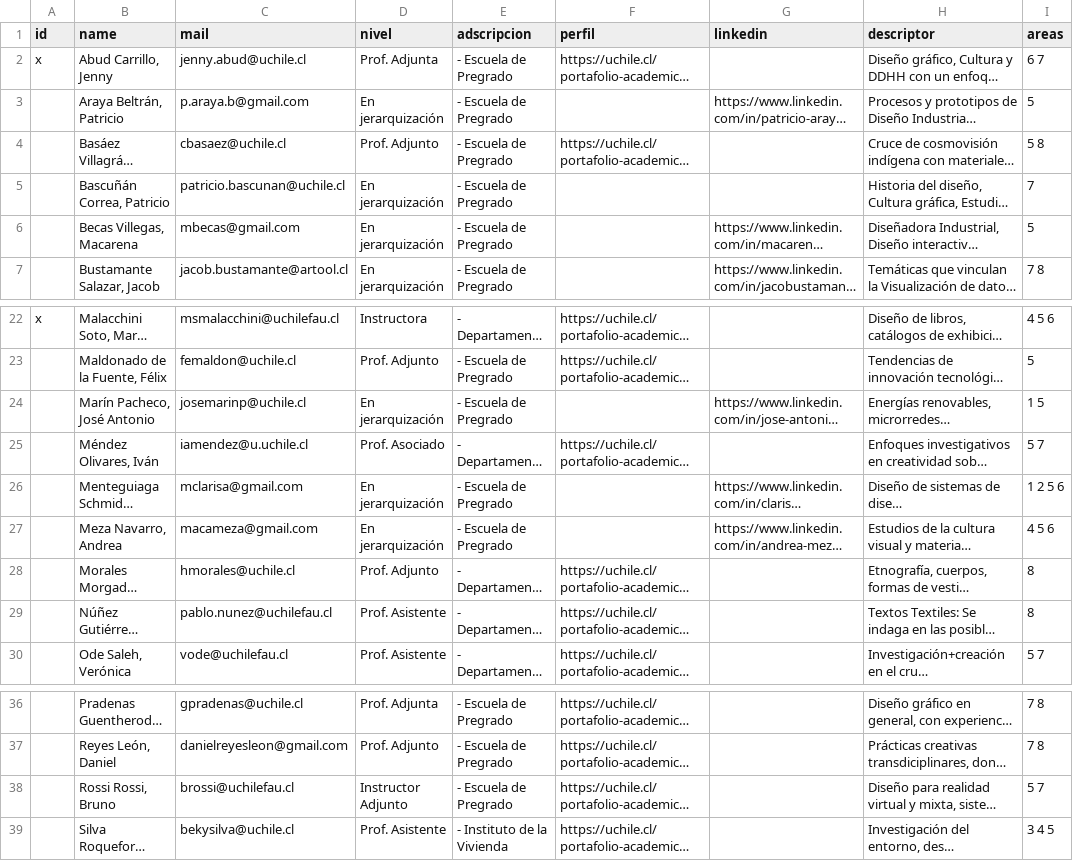
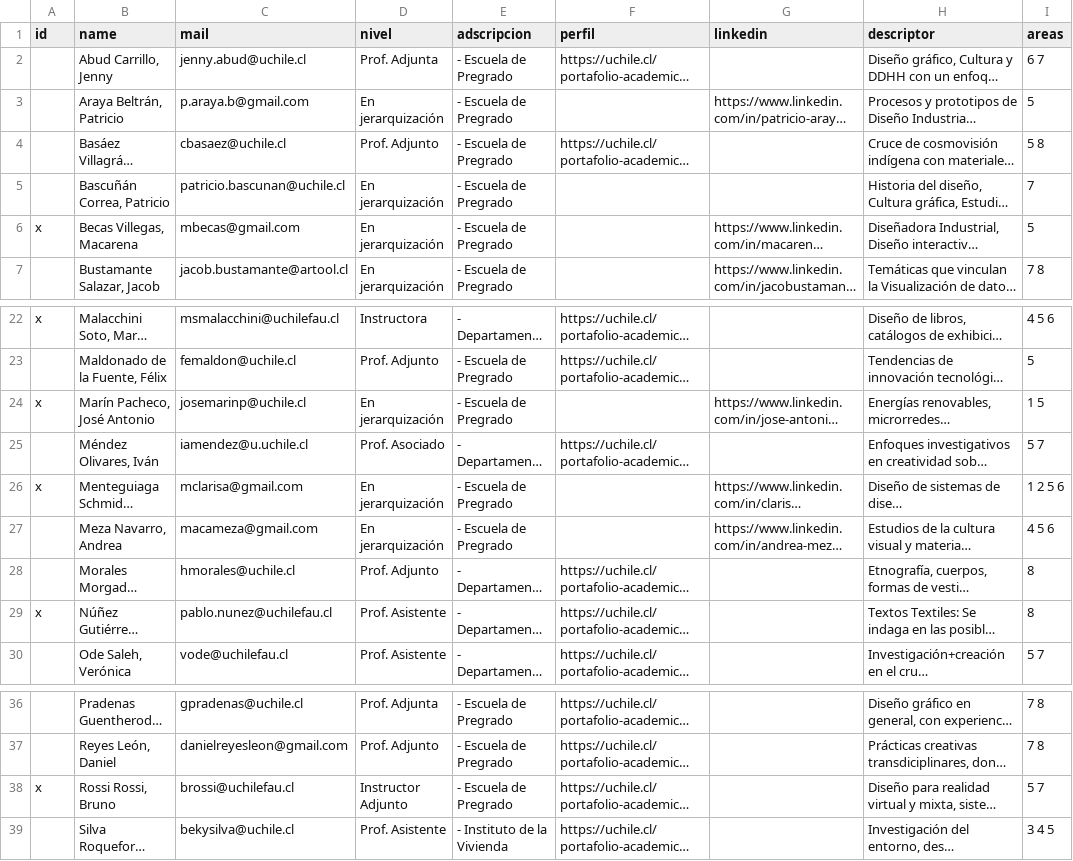
Before and after one commit to disenouchile/guiaturas, a CSV file: data/data-profes.csv, drawn as a sheet; only a part is shown, gaps mark what is left out; long unchanged cells end in …; the diff names each change by its address in the sheet, - before the commit and + after, or states it on an @@ line.

Commit message:
Update data-profes.csv

```diff
--- a/data/data-profes.csv
+++ b/data/data-profes.csv
-A2 (id): x
+A2 (id): (empty)
-A6 (id): (empty)
+A6 (id): x
-A24 (id): (empty)
+A24 (id): x
-A26 (id): (empty)
+A26 (id): x
-A29 (id): (empty)
+A29 (id): x
-A38 (id): (empty)
+A38 (id): x
```
